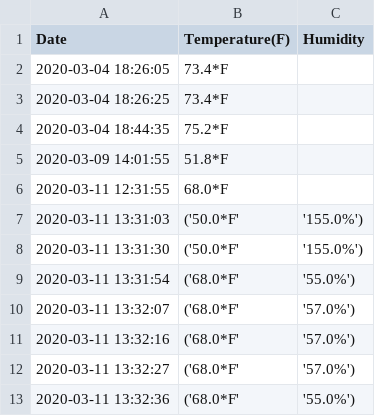
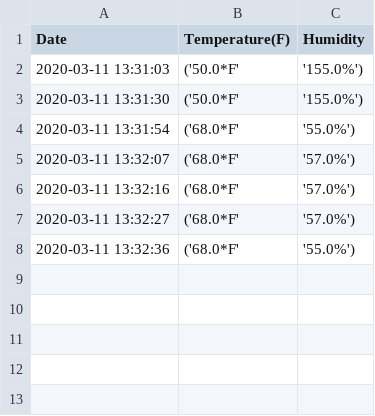
Before and after one commit to luke-dole/EL2020, a CSV file: log/tempLog.csv, drawn as a sheet.

Commit message:
Update tempLog.csv

```diff
--- a/log/tempLog.csv
+++ b/log/tempLog.csv
@@ -1,7 +1,2 @@
 Date,Temperature(F),Humidity
-2020-03-04 18:26:05,73.4*F
-2020-03-04 18:26:25,73.4*F
-2020-03-04 18:44:35,75.2*F
-2020-03-09 14:01:55,51.8*F
-2020-03-11 12:31:55,68.0*F
 2020-03-11 13:31:03,('50.0*F', '155.0%')
```
